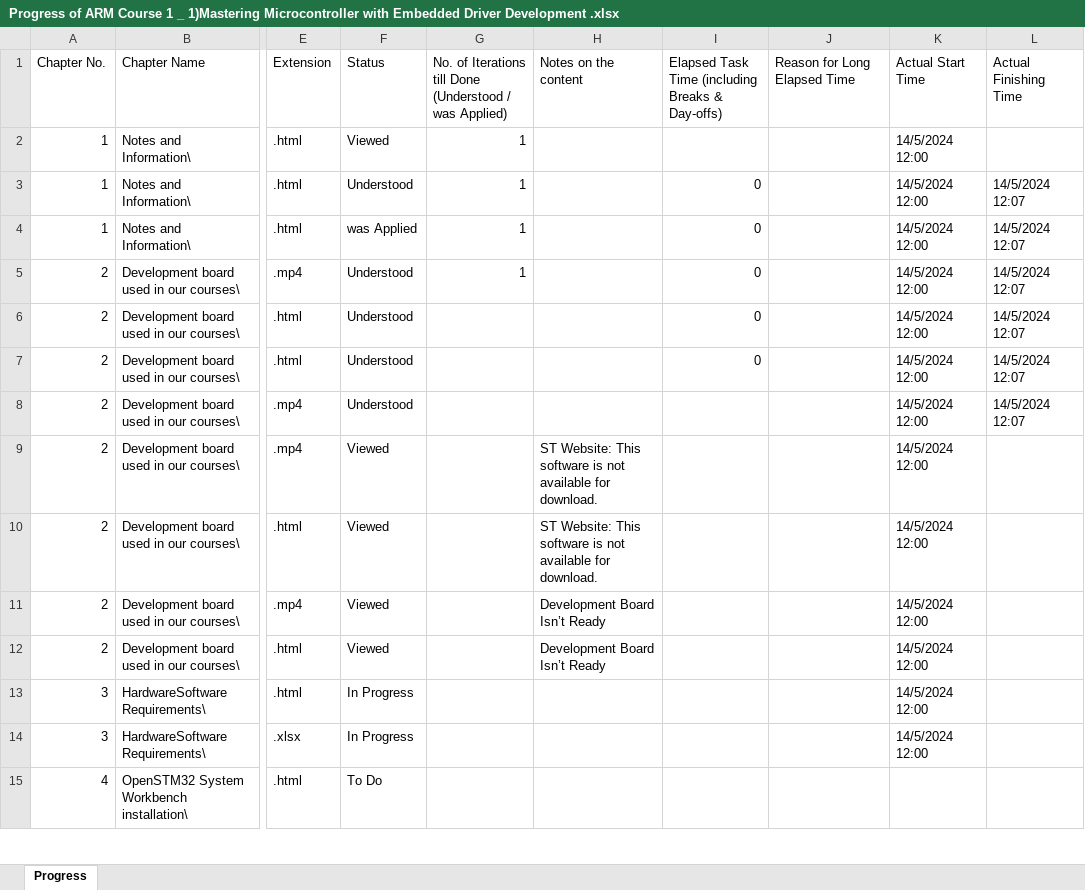
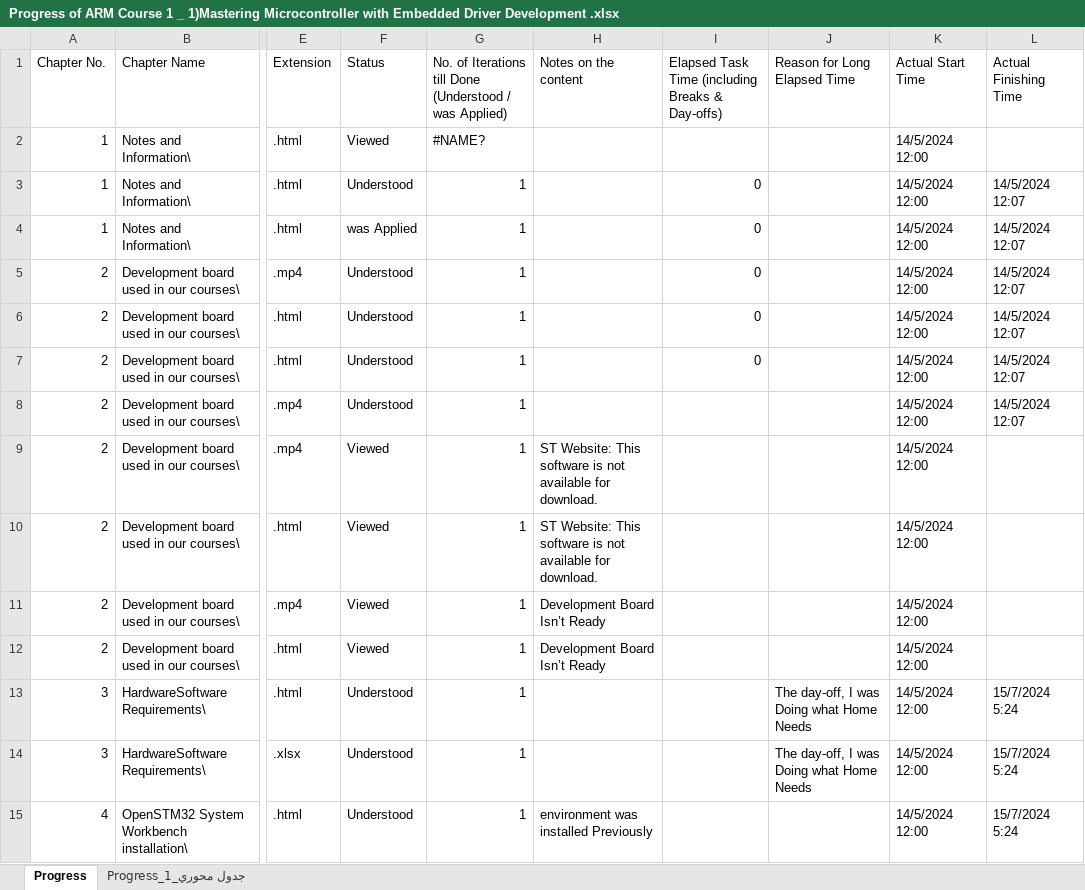
Before and after one commit to Ebrahim-Dawod/ARM-Course-1-Projects, an Excel workbook: Progress of ARM Course 1 _ 1)Mastering Microcontroller with Embedded Driver Development .xlsx, sheet Progress, drawn as a sheet; only a part is shown, gaps mark what is left out; values as stored, in another font and other column widths than the file's, no cell formats; conditional formats and table styles not drawn; the diff covers the shown part only; the diff names each change by its address in the sheet, - before the commit and + after, or states it on an @@ line.

Commit message:
update

```diff
--- a/Progress of ARM Course 1 _ 1)Mastering Microcontroller with Embedded Driver Development .xlsx (sheet Progress)
+++ b/Progress of ARM Course 1 _ 1)Mastering Microcontroller with Embedded Driver Development .xlsx (sheet Progress)
+sheet tab: جدول محوري_Progress_1
-G2: 1
+G2: #NAME?
-G6:G15: (empty)
+G6:G15: 1
-F13:F14 (Status): In Progress
+F13:F14 (Status): Understood
-J13:J14 (Reason for Long Elapsed Time): (empty)
+J13:J14 (Reason for Long Elapsed Time): The day-off, I was Doing what Home Needs
-L13:L15 (Actual Finishing Time): (empty)
+L13:L15 (Actual Finishing Time): 15/7/2024 5:24
-F15 (Status): To Do
+F15 (Status): Understood
-H15 (Notes on the content): (empty)
+H15 (Notes on the content): environment was installed Previously
-K15 (Actual Start Time): (empty)
+K15 (Actual Start Time): 14/5/2024 12:00
```
Also changed, not shown: 560 edited cells elsewhere in this sheet, cell formats, formulas that keep their value.
